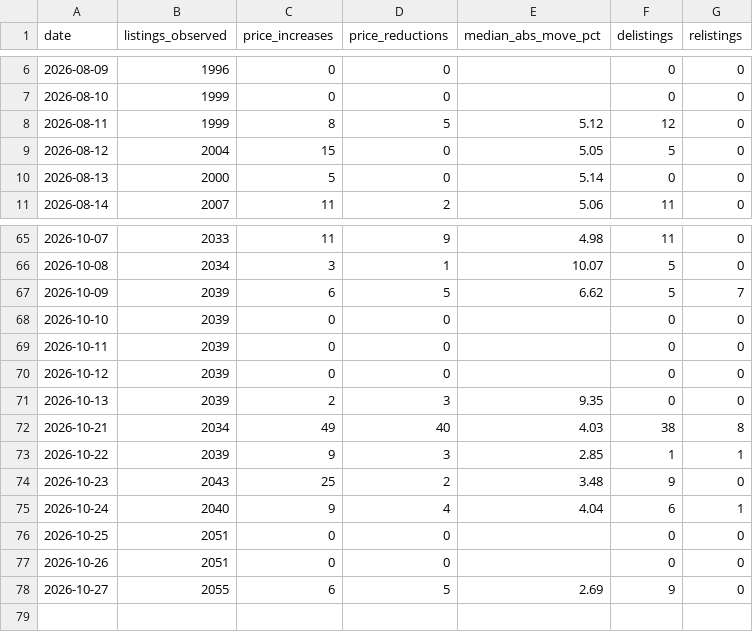
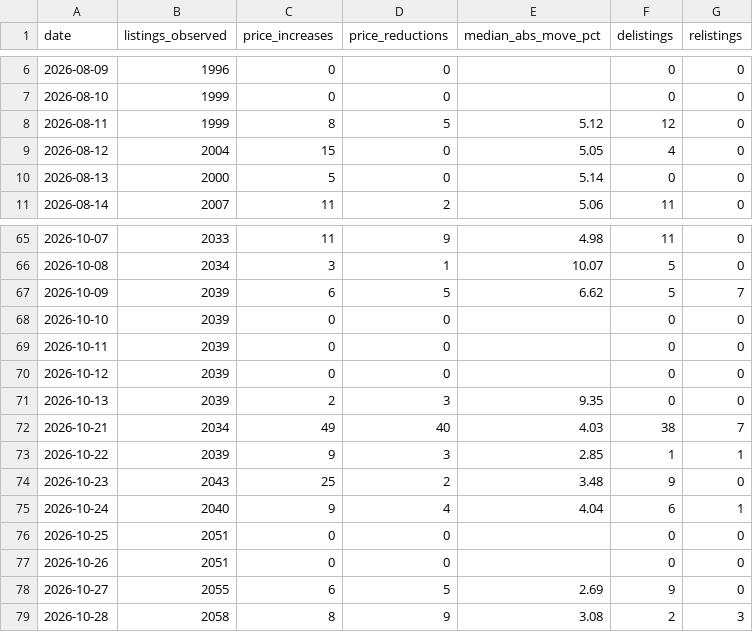
Before and after one commit to HenrikKolstad/avena-data, a CSV file: market/movement-ledger.csv, drawn as a sheet; only a part is shown, gaps mark what is left out.

```diff
--- a/market/movement-ledger.csv
+++ b/market/movement-ledger.csv
@@ -8,3 +8,3 @@ date,listings_observed,price_increases,price_reductions,median_abs_move_pct,deli
 2026-08-11,1999,8,5,5.12,12,0
-2026-08-12,2004,15,0,5.05,5,0
+2026-08-12,2004,15,0,5.05,4,0
 2026-08-13,2000,5,0,5.14,0,0
@@ -71,3 +71,3 @@ date,listings_observed,price_increases,price_reductions,median_abs_move_pct,deli
 2026-10-13,2039,2,3,9.35,0,0
-2026-10-21,2034,49,40,4.03,38,8
+2026-10-21,2034,49,40,4.03,38,7
 2026-10-22,2039,9,3,2.85,1,1
@@ -78 +78,2 @@ date,listings_observed,price_increases,price_reductions,median_abs_move_pct,deli
 2026-10-27,2055,6,5,2.69,9,0
+2026-10-28,2058,8,9,3.08,2,3
```
Also changed, not shown: delphi/index.csv, market/moves.csv, 9 other files.
